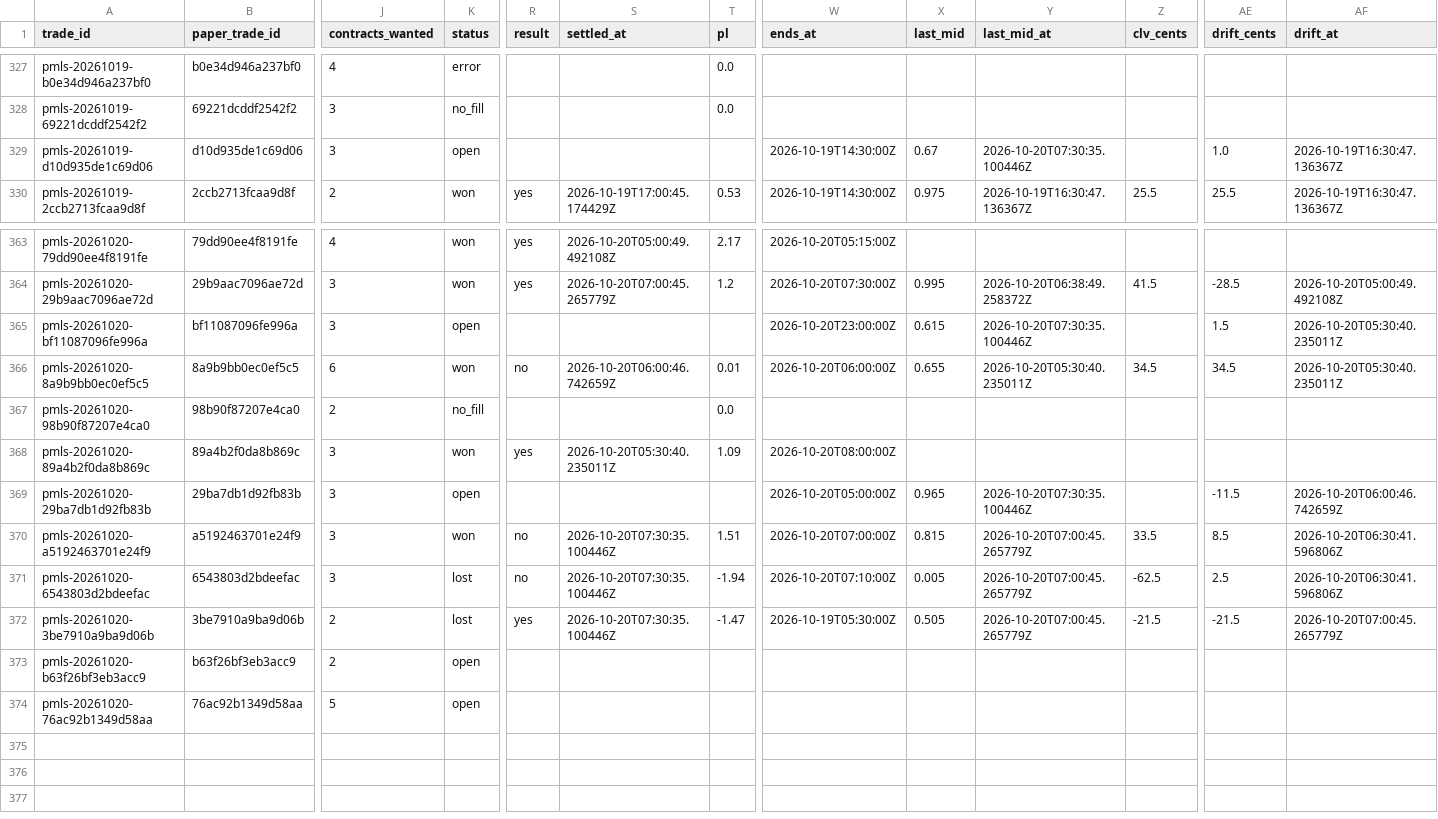
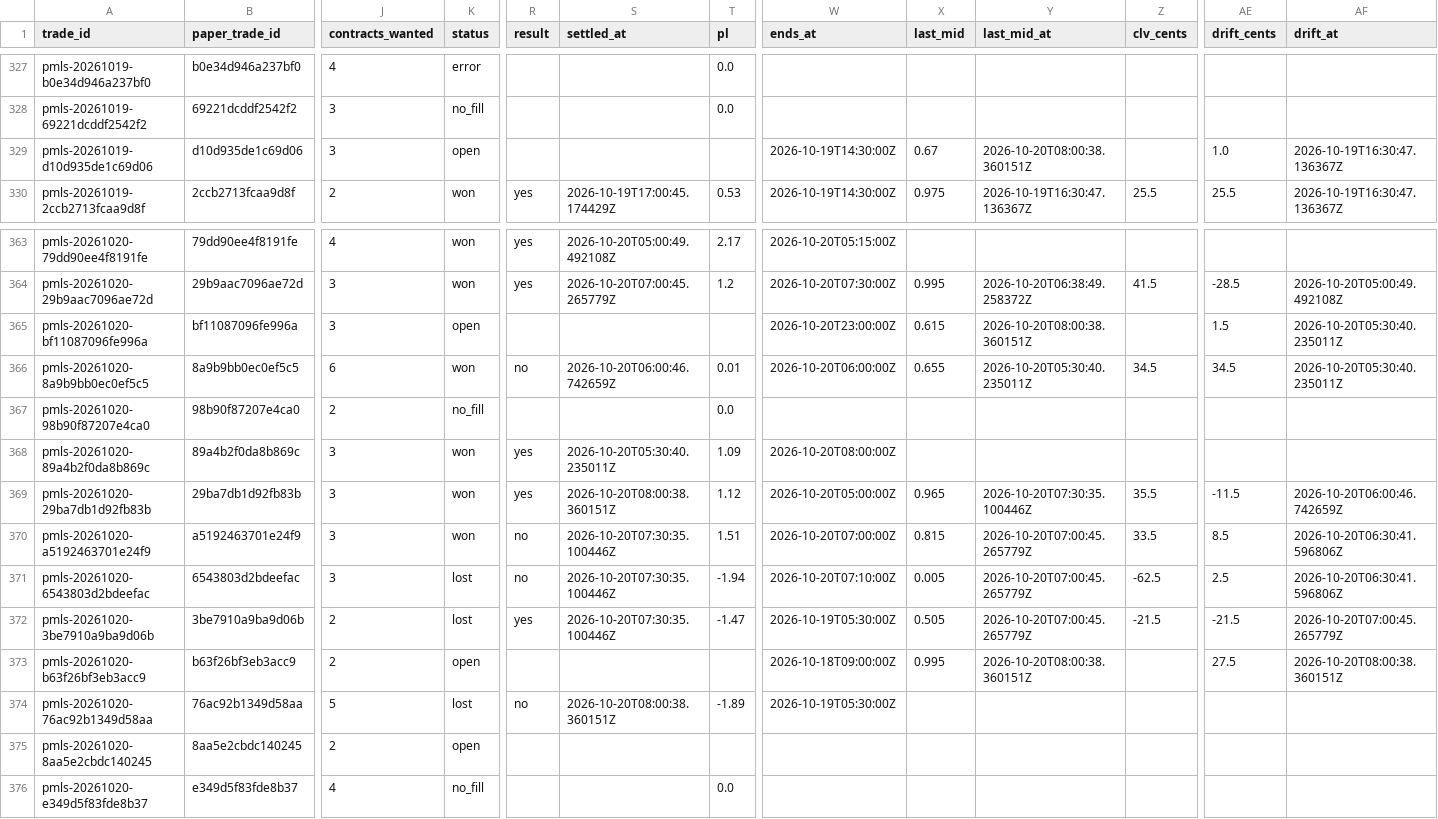
Before and after one commit to colebeasley10-glitch/pm-edge, a CSV file: live_sharp_trades.csv, drawn as a sheet; only a part is shown, gaps mark what is left out; rows hold the shown columns only; the diff names each change by its address in the sheet, - before the commit and + after, or states it on an @@ line.

```diff
--- a/live_sharp_trades.csv
+++ b/live_sharp_trades.csv
-Y329 (last_mid_at): 2026-10-20T07:30:35.100446Z
+Y329 (last_mid_at): 2026-10-20T08:00:38.360151Z
-Y365 (last_mid_at): 2026-10-20T07:30:35.100446Z
+Y365 (last_mid_at): 2026-10-20T08:00:38.360151Z
-K369 (status): open
+K369 (status): won
-R369 (result): (empty)
+R369 (result): yes
-S369 (settled_at): (empty)
+S369 (settled_at): 2026-10-20T08:00:38.360151Z
-T369 (pl): (empty)
+T369 (pl): 1.12
-Z369 (clv_cents): (empty)
+Z369 (clv_cents): 35.5
-W373 (ends_at): (empty)
+W373 (ends_at): 2026-10-18T09:00:00Z
-X373 (last_mid): (empty)
+X373 (last_mid): 0.995
-Y373 (last_mid_at): (empty)
+Y373 (last_mid_at): 2026-10-20T08:00:38.360151Z
-AE373 (drift_cents): (empty)
+AE373 (drift_cents): 27.5
-AF373 (drift_at): (empty)
+AF373 (drift_at): 2026-10-20T08:00:38.360151Z
-K374 (status): open
+K374 (status): lost
-R374 (result): (empty)
+R374 (result): no
-S374 (settled_at): (empty)
+S374 (settled_at): 2026-10-20T08:00:38.360151Z
-T374 (pl): (empty)
+T374 (pl): -1.89
-W374 (ends_at): (empty)
+W374 (ends_at): 2026-10-19T05:30:00Z
+row 375: pmls-20261020-8aa5e2cbdc140245 | 8aa5e2cbdc140245 | 2 | open
+row 376: pmls-20261020-e349d5f83fde8b37 | e349d5f83fde8b37 | 4 | no_fill |  |  | 0.0
```
Also changed, not shown: league_shadow.csv, league_trades.csv, 1 other file.
